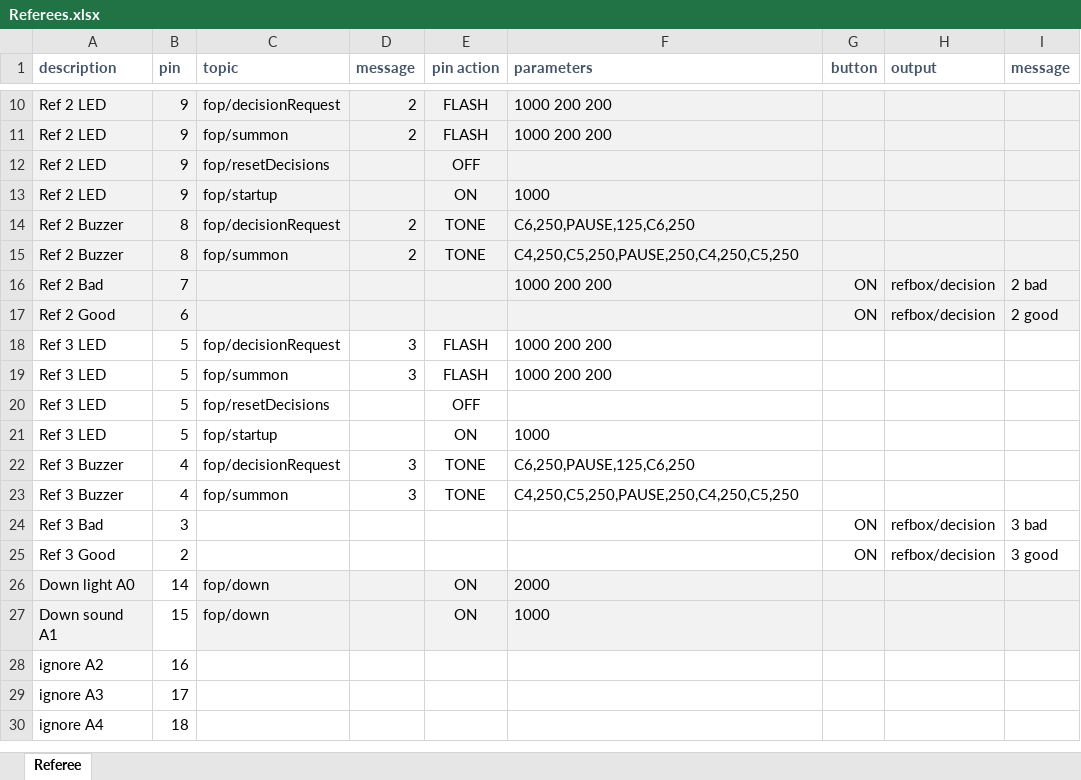
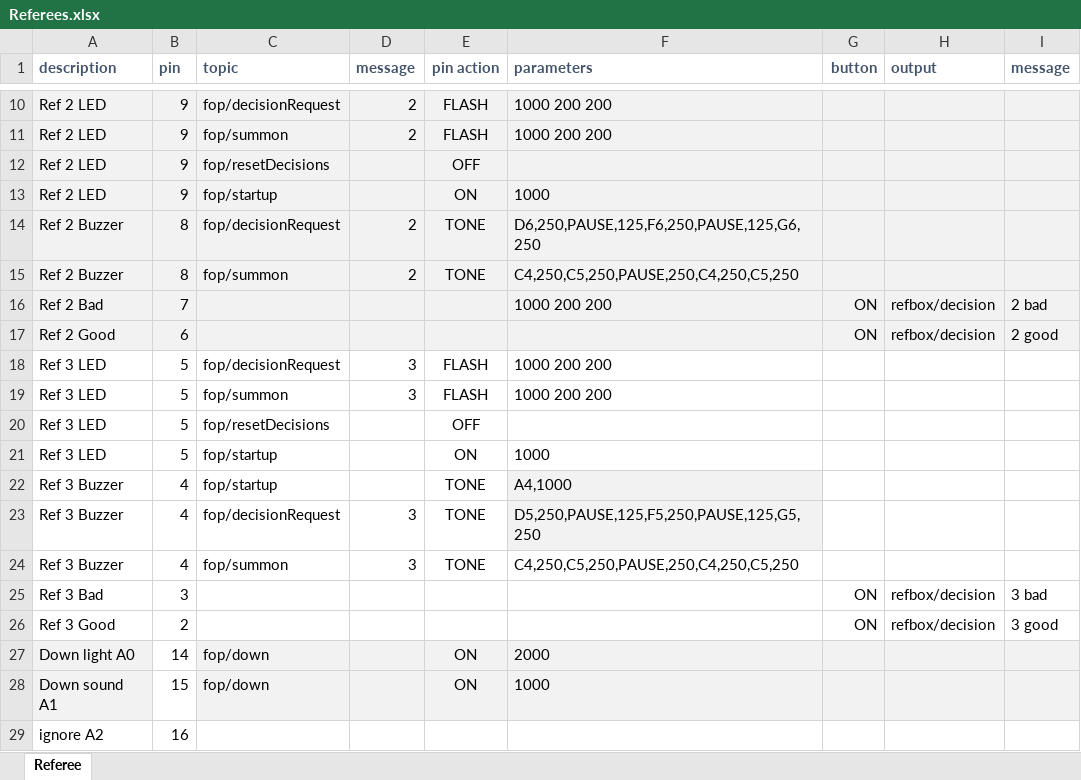
Before and after one commit to jflamy/jfirmata_experiment, an Excel workbook: diagrams/referee/Referees.xlsx, sheet Referee, drawn as a sheet; only a part is shown, gaps mark what is left out; the shorter side is filled out with more unchanged rows; values as stored, in another font and other column widths than the file's, no borders; addresses are those after the commit; the diff names each change by its address in the sheet, - before the commit and + after, or states it on an @@ line.

Commit message:
wip buzzer tones

```diff
--- a/diagrams/referee/Referees.xlsx (sheet Referee)
+++ b/diagrams/referee/Referees.xlsx (sheet Referee)
-F14 (parameters): C6,250,PAUSE,125,C6,250
+F14 (parameters): D6,250,PAUSE,125,F6,250,PAUSE,125,G6,250
+row 22: Ref 3 Buzzer | 4 | fop/startup |  | TONE | A4,1000
-F23 (parameters): C6,250,PAUSE,125,C6,250
+F23 (parameters): D5,250,PAUSE,125,F5,250,PAUSE,125,G5,250
-F23 fill: none
+F23 fill: #F2F2F2
```
Also changed, not shown: 4 other files.
